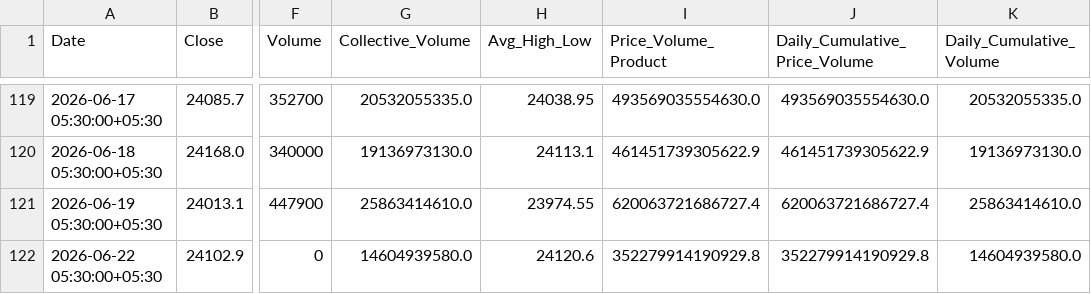
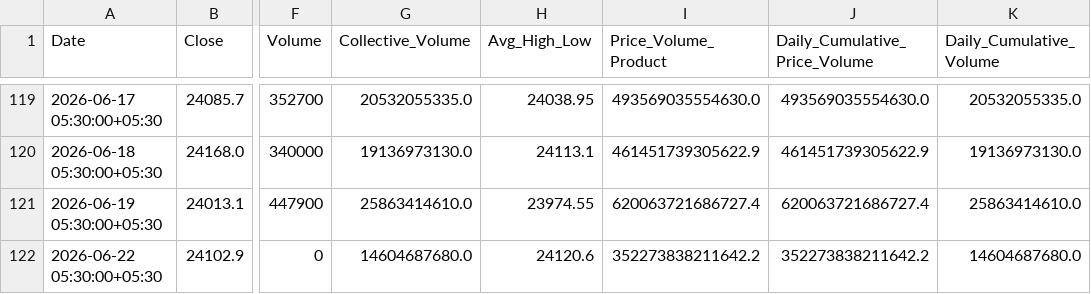
Before and after one commit to rahuljoshin/TradingBOT, a CSV file: 1d.csv, drawn as a sheet; only a part is shown, gaps mark what is left out; the diff names each change by its address in the sheet, - before the commit and + after, or states it on an @@ line.

Commit message:
Update market data CSV: Mon Jun 22 10:10:57 UTC 2026

```diff
--- a/1d.csv
+++ b/1d.csv
-G122 (Collective_Volume): 14604939580.0
+G122 (Collective_Volume): 14604687680.0
-I122 (Price_Volume_Product): 352279914190929.8
+I122 (Price_Volume_Product): 352273838211642.2
-J122 (Daily_Cumulative_Price_Volume): 352279914190929.8
+J122 (Daily_Cumulative_Price_Volume): 352273838211642.2
-K122 (Daily_Cumulative_Volume): 14604939580.0
+K122 (Daily_Cumulative_Volume): 14604687680.0
```
Also changed, not shown: 1m.csv, 1 other file.
